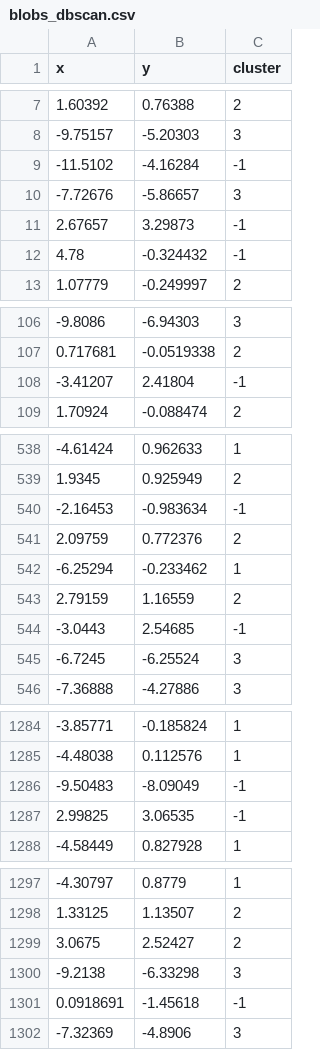
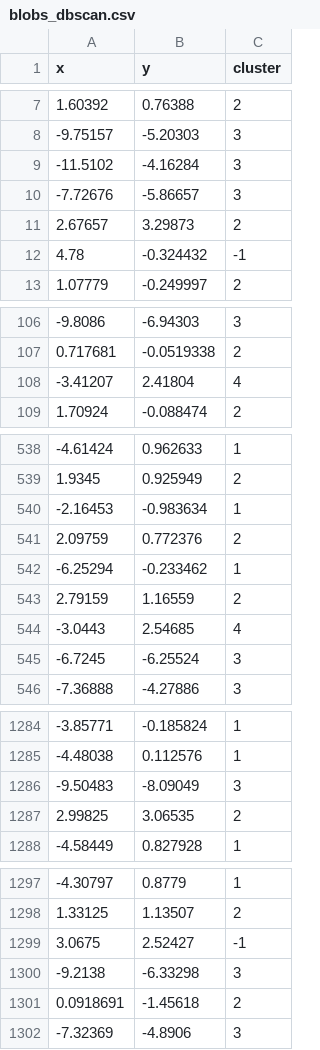
Before and after one commit to DretcmU/EDA-Ccomp, a CSV file: dbscan kdtree/blobs_dbscan.csv, drawn as a sheet; only a part is shown, gaps mark what is left out; the diff covers the shown part only.

```diff
--- a/dbscan kdtree/blobs_dbscan.csv
+++ b/dbscan kdtree/blobs_dbscan.csv
@@ -8,5 +8,5 @@ x,y,cluster
 -9.75157,-5.20303,3
--11.5102,-4.16284,-1
+-11.5102,-4.16284,3
 -7.72676,-5.86657,3
-2.67657,3.29873,-1
+2.67657,3.29873,2
 4.78,-0.324432,-1
@@ -107,3 +107,3 @@ x,y,cluster
 0.717681,-0.0519338,2
--3.41207,2.41804,-1
+-3.41207,2.41804,4
 1.70924,-0.088474,2
@@ -539,3 +539,3 @@ x,y,cluster
 1.9345,0.925949,2
--2.16453,-0.983634,-1
+-2.16453,-0.983634,1
 2.09759,0.772376,2
@@ -543,3 +543,3 @@ x,y,cluster
 2.79159,1.16559,2
--3.0443,2.54685,-1
+-3.0443,2.54685,4
 -6.7245,-6.25524,3
@@ -1285,4 +1285,4 @@ x,y,cluster
 -4.48038,0.112576,1
--9.50483,-8.09049,-1
-2.99825,3.06535,-1
+-9.50483,-8.09049,3
+2.99825,3.06535,2
 -4.58449,0.827928,1
@@ -1298,5 +1298,5 @@ x,y,cluster
 1.33125,1.13507,2
-3.0675,2.52427,2
+3.0675,2.52427,-1
 -9.2138,-6.33298,3
-0.0918691,-1.45618,-1
+0.0918691,-1.45618,2
 -7.32369,-4.8906,3
```
Also changed, not shown: 22 edited cells elsewhere in this file, dbscan kdtree/aniso_dbscan.csv, dbscan kdtree/aniso_kdtree.csv, 20 other files.
